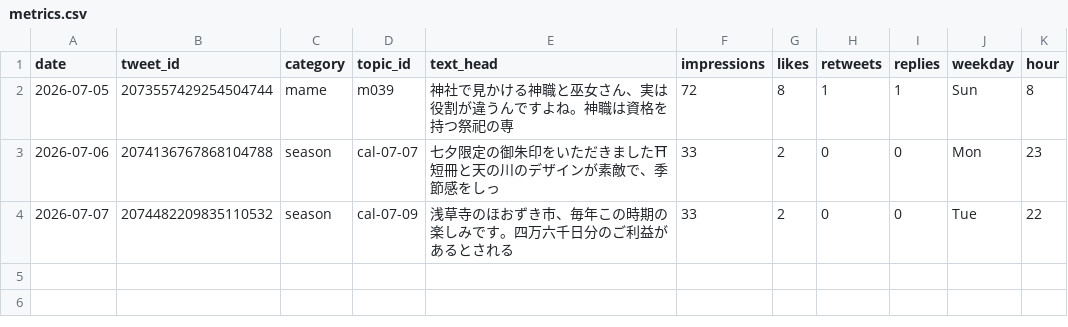
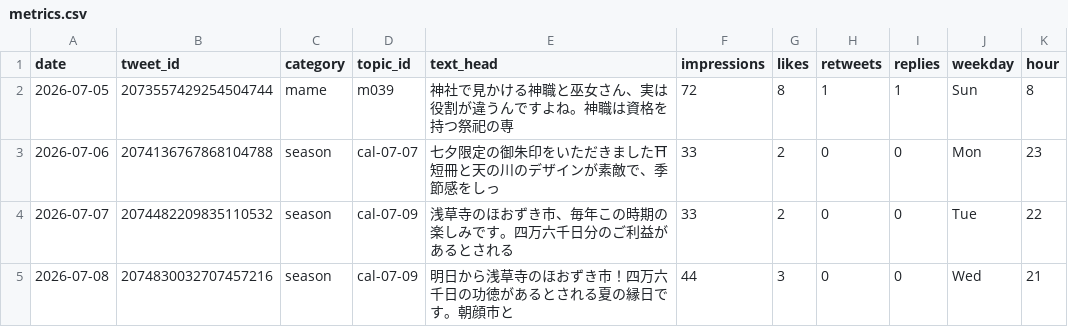
Before and after one commit to tesaguristudio/meguru-auto, a CSV file: data/metrics.csv, drawn as a sheet; the diff names each change by its address in the sheet, - before the commit and + after, or states it on an @@ line.

Commit message:
metrics: 2026-07-10

```diff
--- a/data/metrics.csv
+++ b/data/metrics.csv
+row 5: 2026-07-08 | 2074830032707457216 | season | cal-07-09 | 明日から浅草寺のほおずき市！四万六千日の功徳があるとされる夏の縁日です。朝顔市と | 44 | 3 | 0 | 0 | Wed | 21
```
Also changed, not shown: 1 other file.
